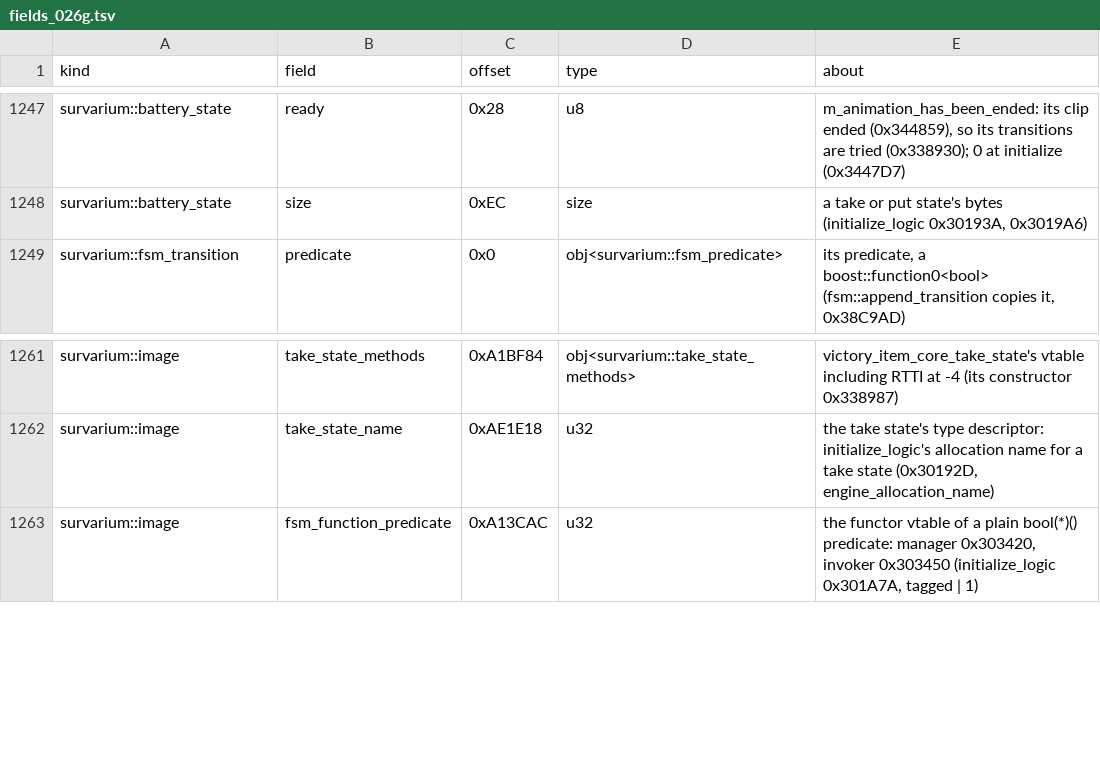
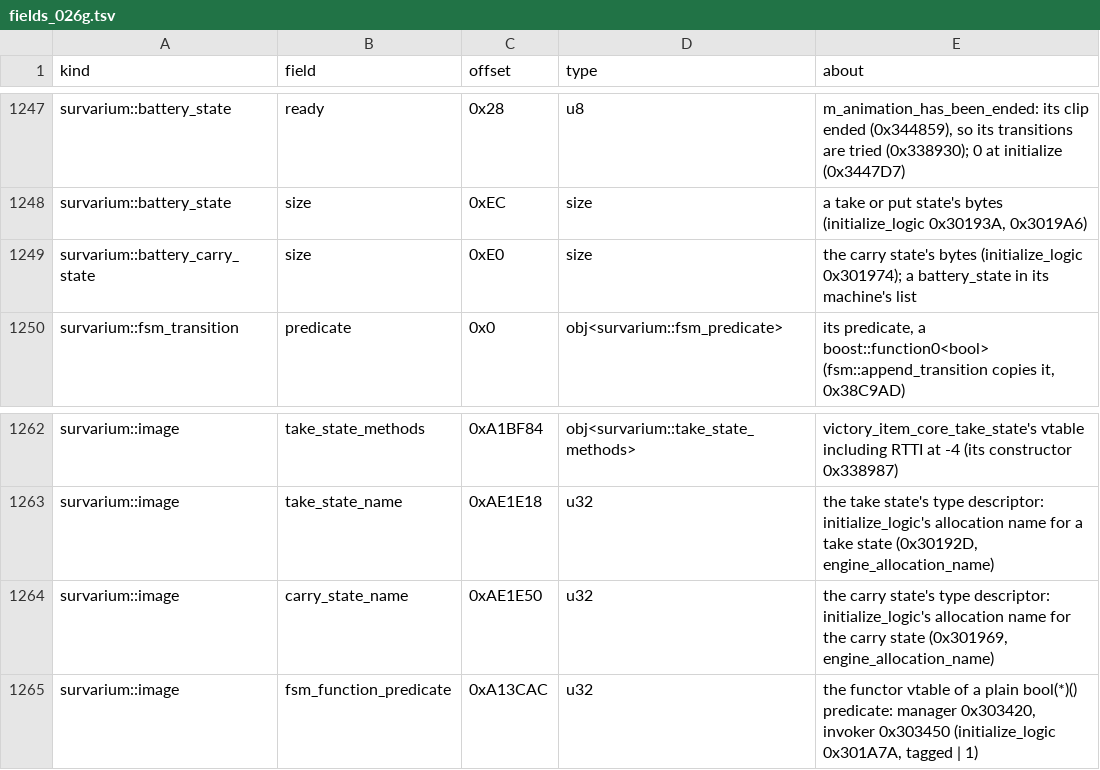
Before and after one commit to srp-survarium/skhid-srp, a TSV file: srp-026g/client-patches/fields_026g.tsv, drawn as a sheet; only a part is shown, gaps mark what is left out; the diff names each change by its address in the sheet, - before the commit and + after, or states it on an @@ line.

```diff
--- a/srp-026g/client-patches/fields_026g.tsv
+++ b/srp-026g/client-patches/fields_026g.tsv
+row 1249: survarium::battery_carry_state | size | 0xE0 | size | the carry state's bytes (initialize_logic 0x301974); a battery_state in its machine's list
+row 1264: survarium::image | carry_state_name | 0xAE1E50 | u32 | the carry state's type descriptor: initialize_logic's allocation name for the carry state (0x301969, engine_allocation_name)
```
Also changed, not shown: release/content.tsv, srp-026g/client-patches/engine_026g.tsv, 38 other files.
